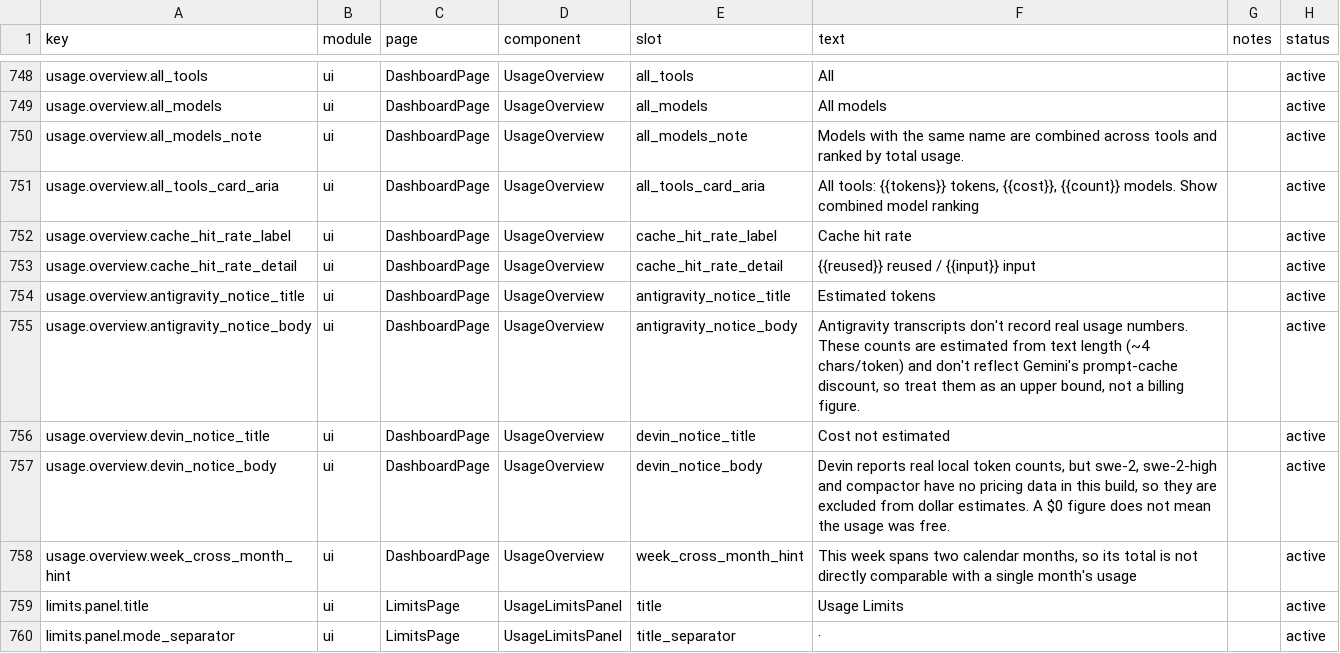
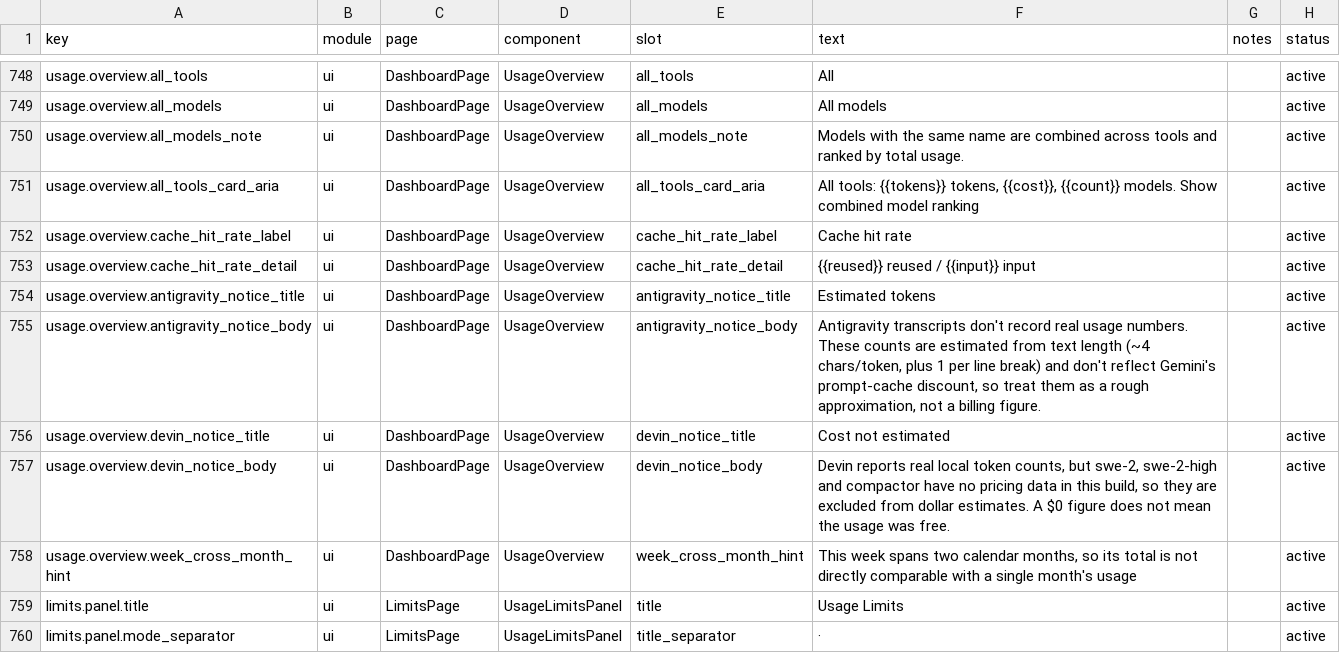
Before and after one commit to thichankem/TokenTracker, a CSV file: dashboard/src/content/copy.csv, drawn as a sheet; only a part is shown, gaps mark what is left out.

```diff
--- a/dashboard/src/content/copy.csv
+++ b/dashboard/src/content/copy.csv
@@ -754,3 +754,3 @@ usage.overview.cache_hit_rate_detail,ui,DashboardPage,UsageOverview,cache_hit_ra
 usage.overview.antigravity_notice_title,ui,DashboardPage,UsageOverview,antigravity_notice_title,"Estimated tokens",,active
-usage.overview.antigravity_notice_body,ui,DashboardPage,UsageOverview,antigravity_notice_body,"Antigravity transcripts don't record real usage numbers. These counts are estimated from text length (~4 chars/token) and don't reflect Gemini's prompt-cache discount, so treat them as an upper bound, not a billing figure.",,active
+usage.overview.antigravity_notice_body,ui,DashboardPage,UsageOverview,antigravity_notice_body,"Antigravity transcripts don't record real usage numbers. These counts are estimated from text length (~4 chars/token, plus 1 per line break) and don't reflect Gemini's prompt-cache discount, so treat them as a rough approximation, not a billing figure.",,active
 usage.overview.devin_notice_title,ui,DashboardPage,UsageOverview,devin_notice_title,"Cost not estimated",,active
```
Also changed, not shown: 7 other files.
